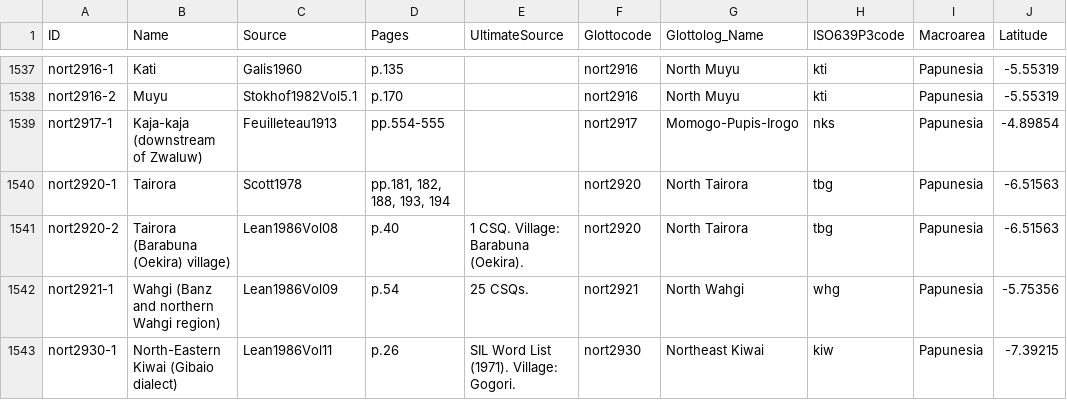
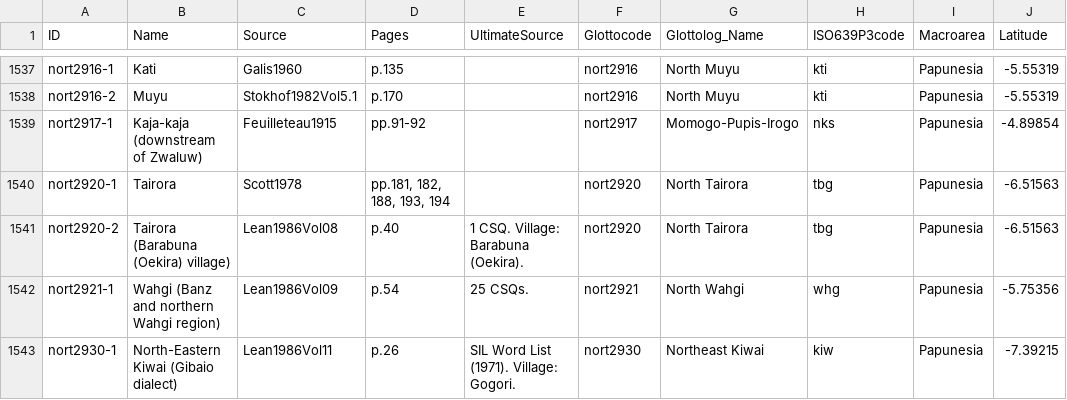
Before and after one commit to numeralbank/barlowpacific, a CSV file: etc/languages.csv, drawn as a sheet; only a part is shown, gaps mark what is left out; the diff names each change by its address in the sheet, - before the commit and + after, or states it on an @@ line.

Commit message:
Updated nort2917-1

```diff
--- a/etc/languages.csv
+++ b/etc/languages.csv
-C1539 (Source): Feuilleteau1913
+C1539 (Source): Feuilleteau1915
-D1539 (Pages): pp.554-555
+D1539 (Pages): pp.91-92
```
